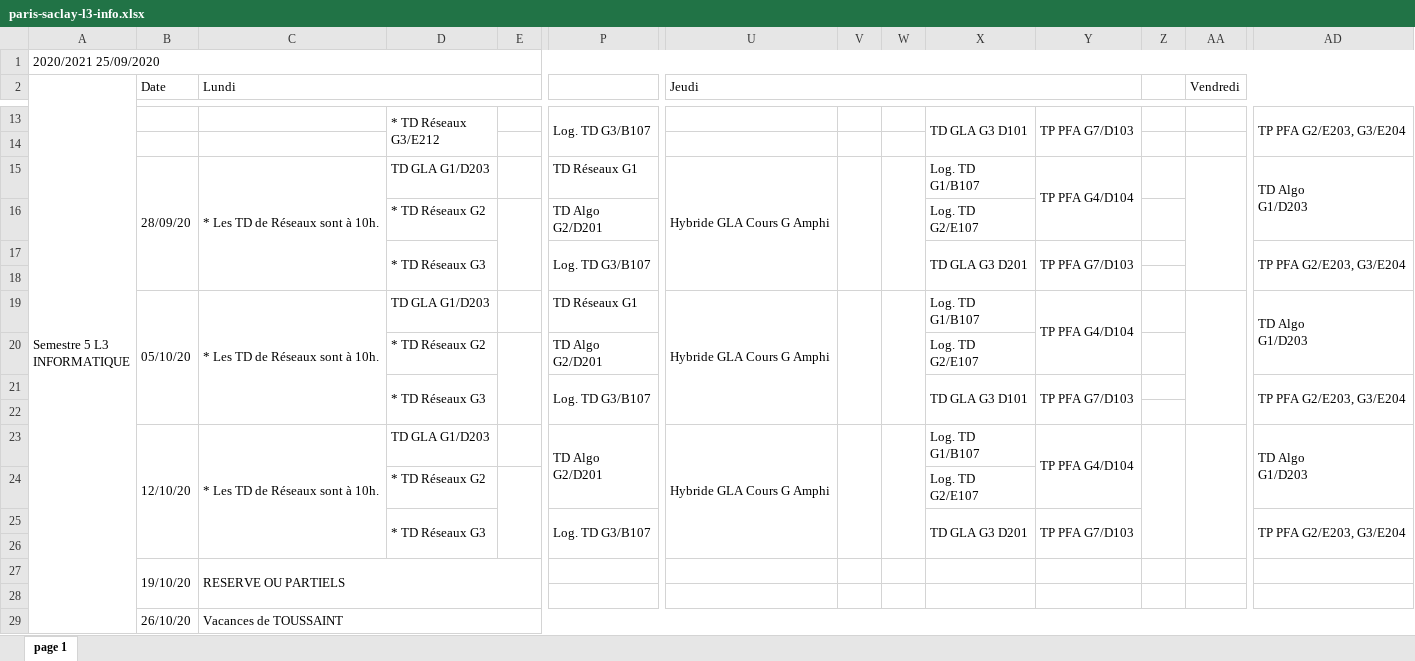
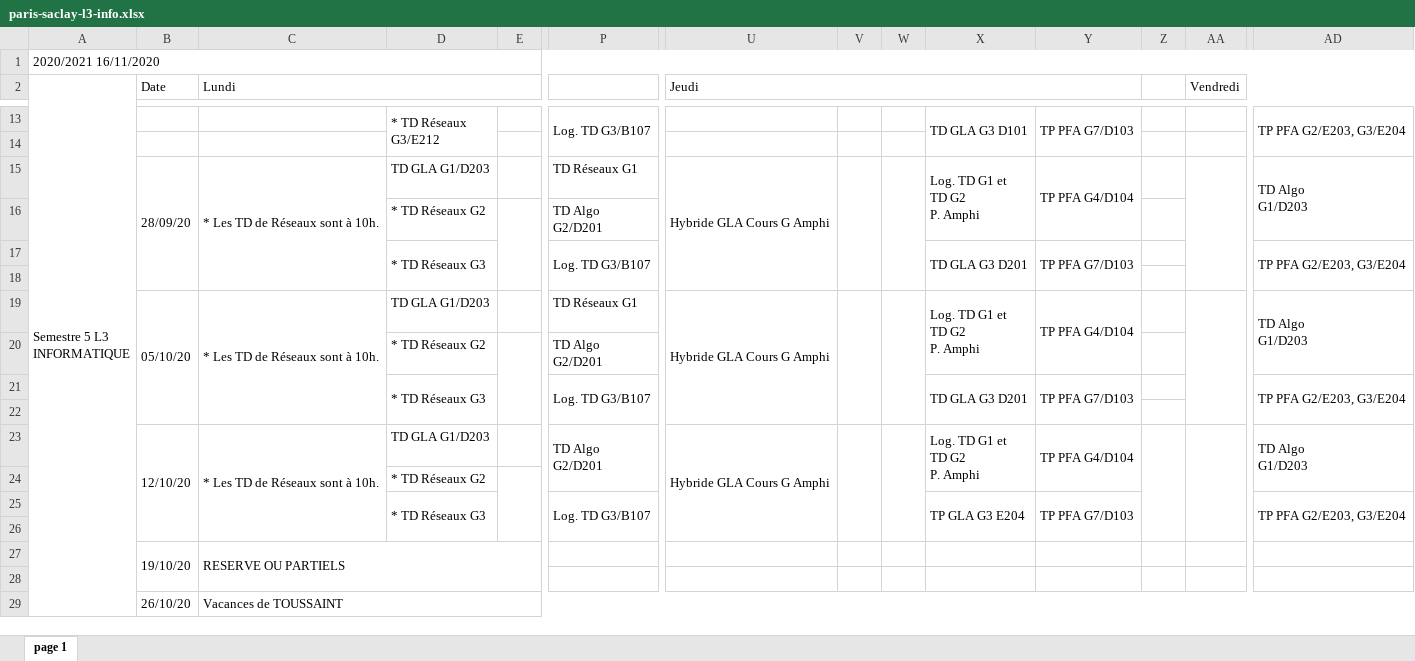
Before and after one commit to lucasmrdt/edt-to-google-calendar, an Excel workbook: assets/paris-saclay-l3-info.xlsx, sheet page 1, drawn as a sheet; only a part is shown, gaps mark what is left out; values as stored, in another font and other column widths than the file's, no cell formats; removed rows and columns are numbered as before the commit, all else as after; rows hold the shown columns only; ↵ is a line break in a cell; the diff covers the shown part only; the diff names each change by its address in the sheet, - before the commit and + after, or states it on an @@ line.

```diff
--- a/assets/paris-saclay-l3-info.xlsx (sheet page 1)
+++ b/assets/paris-saclay-l3-info.xlsx (sheet page 1)
-A1 (Semestre 5 L3 INFORMATIQUE): 2020/2021 25/09/2020
+A1 (Semestre 5 L3 INFORMATIQUE): 2020/2021 16/11/2020
-X15: Log. TD ↵ G1/B107
+X15: Log. TD G1 et ↵ TD G2 ↵ P. Amphi
+X15:X16 merged
-X16: Log. TD ↵ G2/E107
+X16: (empty)
-X19: Log. TD ↵ G1/B107
+X19: Log. TD G1 et ↵ TD G2 ↵ P. Amphi
+X19:X20 merged
-X20: Log. TD ↵ G2/E107
+X20: (empty)
-X21: TD GLA G3 D101
+X21: TD GLA G3 D201
-X23: Log. TD ↵ G1/B107
+X23: Log. TD G1 et ↵ TD G2 ↵ P. Amphi
+X23:X24 merged
-X24: Log. TD ↵ G2/E107
+X24: (empty)
-row 25:  |  |  | * TD Réseaux G3 |  | Log. TD G3/B107 |  |  |  | TD GLA G3 D201 | TP PFA G7/D103 |  |  | TP PFA G2/E203, G3/E204
+row 25:  |  |  | * TD Réseaux G3 |  | Log. TD G3/B107 |  |  |  | TP GLA G3 E204 | TP PFA G7/D103 |  |  | TP PFA G2/E203, G3/E204
```
Also changed, not shown: 1 added row, 1 removed row, 16 edited cells and merged cells elsewhere in this sheet, cell formats, 3 other files.
